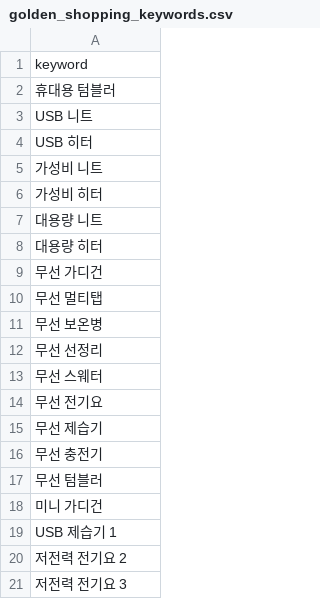
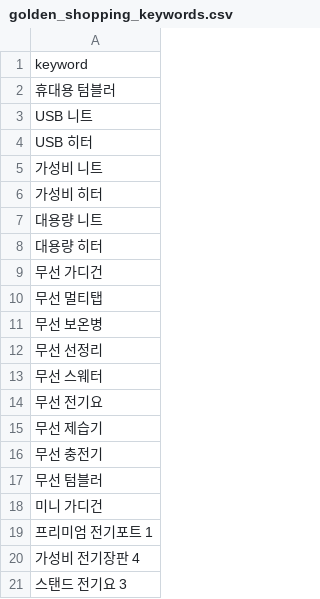
Before and after one commit to hayan-web/gpt-blog-auto, a CSV file: golden_shopping_keywords.csv, drawn as a sheet.

```diff
--- a/golden_shopping_keywords.csv
+++ b/golden_shopping_keywords.csv
@@ -18,4 +18,4 @@ USB 히터
 미니 가디건
-USB 제습기 1
-저전력 전기요 2
-저전력 전기요 3
+프리미엄 전기포트 1
+가성비 전기장판 4
+스탠드 전기요 3
```
Also changed, not shown: keywords_general.csv, keywords_shopping.csv, 4 other files.
